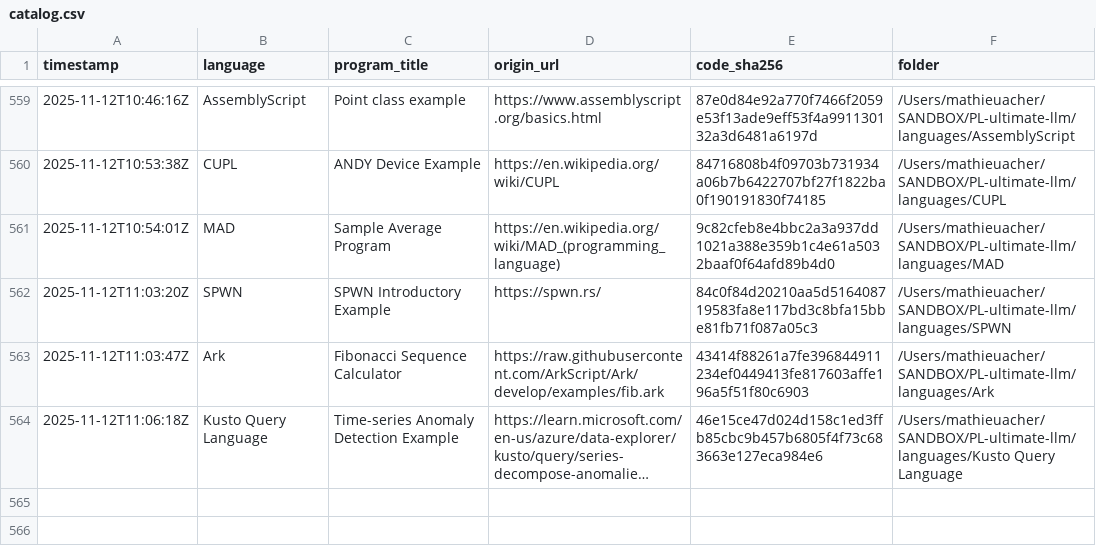
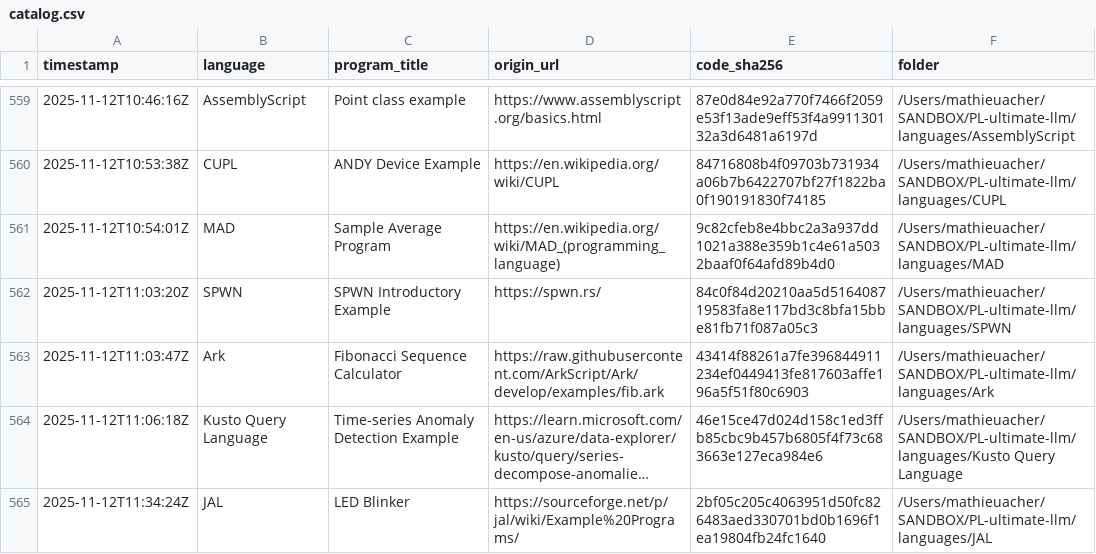
Before and after one commit to acherm/PL-ultimate-llm, a CSV file: data/catalog.csv, drawn as a sheet; only a part is shown, gaps mark what is left out; long unchanged cells end in …; the diff names each change by its address in the sheet, - before the commit and + after, or states it on an @@ line.

Commit message:
turn: add JAL (+1 program)
List-Digest: b3f18826
Model: x-ai/grok-4-fast
Temperature: 0.4

```diff
--- a/data/catalog.csv
+++ b/data/catalog.csv
+row 565: 2025-11-12T11:34:24Z | JAL | LED Blinker | https://sourceforge.net/p/jal/wiki/Example%20Programs/ | 2bf05c205c4063951d50fc826483aed330701bd0b1696f1ea19804fb24fc1640 | /Users/mathieuacher/SANDBOX/PL-ultimate-llm/languages/JAL
```
Also changed, not shown: 4 other files.
